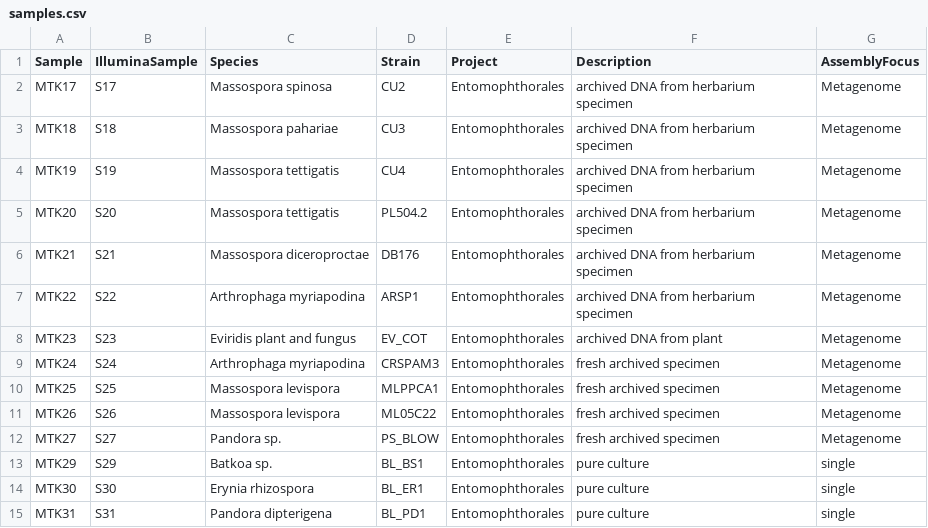
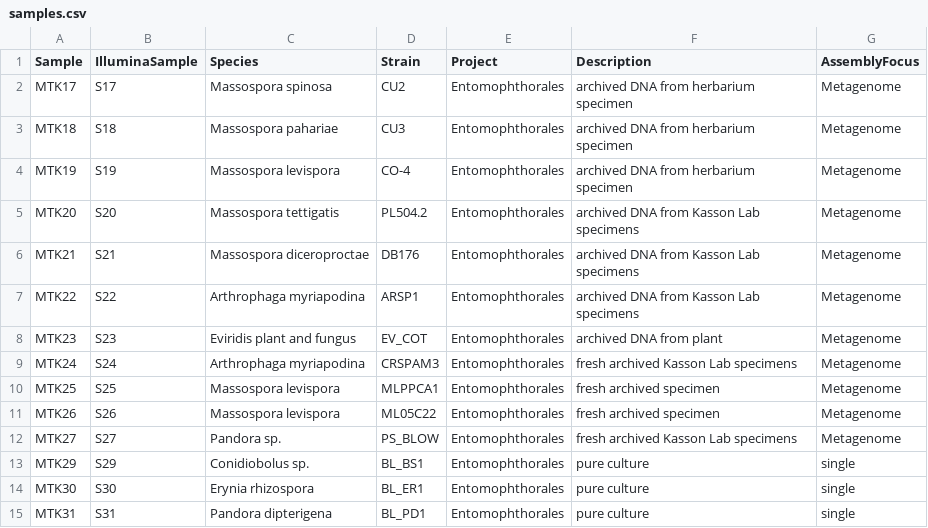
Before and after one commit to zygolife/Entomophthorales_Kasson, a CSV file: samples.csv, drawn as a sheet.

Commit message:
Updates to sample metadata

```diff
--- a/samples.csv
+++ b/samples.csv
@@ -3,12 +3,12 @@ MTK17,S17,Massospora spinosa,CU2,Entomophthorales,archived DNA from herbarium sp
 MTK18,S18,Massospora pahariae,CU3,Entomophthorales,archived DNA from herbarium specimen,Metagenome
-MTK19,S19,Massospora tettigatis,CU4,Entomophthorales,archived DNA from herbarium specimen,Metagenome
-MTK20,S20,Massospora tettigatis,PL504.2,Entomophthorales,archived DNA from herbarium specimen,Metagenome
-MTK21,S21,Massospora diceroproctae,DB176,Entomophthorales,archived DNA from herbarium specimen,Metagenome
-MTK22,S22,Arthrophaga myriapodina,ARSP1,Entomophthorales,archived DNA from herbarium specimen,Metagenome
+MTK19,S19,Massospora levispora,CO-4,Entomophthorales,archived DNA from herbarium specimen,Metagenome
+MTK20,S20,Massospora tettigatis,PL504.2,Entomophthorales,archived DNA from Kasson Lab specimens,Metagenome
+MTK21,S21,Massospora diceroproctae,DB176,Entomophthorales,archived DNA from Kasson Lab specimens,Metagenome
+MTK22,S22,Arthrophaga myriapodina,ARSP1,Entomophthorales,archived DNA from Kasson Lab specimens,Metagenome
 MTK23,S23,Eviridis plant and fungus,EV_COT,Entomophthorales,archived DNA from plant,Metagenome
-MTK24,S24,Arthrophaga myriapodina,CRSPAM3,Entomophthorales,fresh archived specimen,Metagenome
+MTK24,S24,Arthrophaga myriapodina,CRSPAM3,Entomophthorales,fresh archived Kasson Lab specimens,Metagenome
 MTK25,S25,Massospora levispora,MLPPCA1,Entomophthorales,fresh archived specimen,Metagenome
 MTK26,S26,Massospora levispora,ML05C22,Entomophthorales,fresh archived specimen,Metagenome
-MTK27,S27,Pandora sp.,PS_BLOW,Entomophthorales,fresh archived specimen,Metagenome
-MTK29,S29,Batkoa sp.,BL_BS1,Entomophthorales,pure culture,single
+MTK27,S27,Pandora sp.,PS_BLOW,Entomophthorales,fresh archived Kasson Lab specimens,Metagenome
+MTK29,S29,Conidiobolus sp.,BL_BS1,Entomophthorales,pure culture,single
 MTK30,S30,Erynia rhizospora,BL_ER1,Entomophthorales,pure culture,single
```
